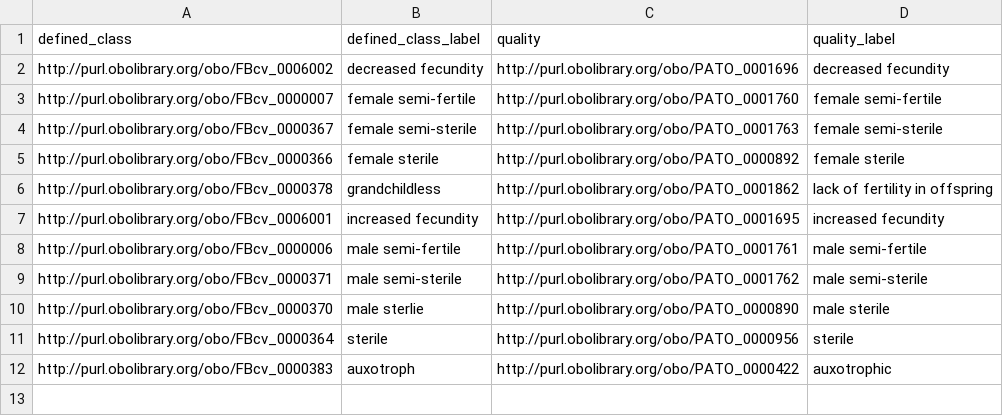
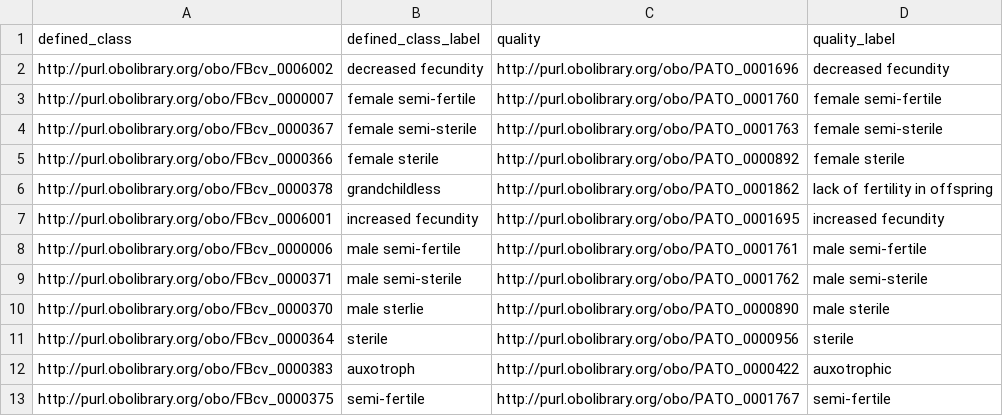
Before and after one commit to FlyBase/drosophila-phenotype-ontology, a TSV file: src/patterns/data/default/dpoAbnormalFertilityAndViabilityOfWholeOrganism.tsv, drawn as a sheet.

Commit message:
patternised semi-fertile

```diff
--- a/src/patterns/data/default/dpoAbnormalFertilityAndViabilityOfWholeOrganism.tsv
+++ b/src/patterns/data/default/dpoAbnormalFertilityAndViabilityOfWholeOrganism.tsv
@@ -12 +12,2 @@ http://purl.obolibrary.org/obo/FBcv_0000364	sterile	http://purl.obolibrary.org/o
 http://purl.obolibrary.org/obo/FBcv_0000383	auxotroph	http://purl.obolibrary.org/obo/PATO_0000422	auxotrophic
+http://purl.obolibrary.org/obo/FBcv_0000375	semi-fertile	http://purl.obolibrary.org/obo/PATO_0001767	semi-fertile
```
Also changed, not shown: 17 other files.
